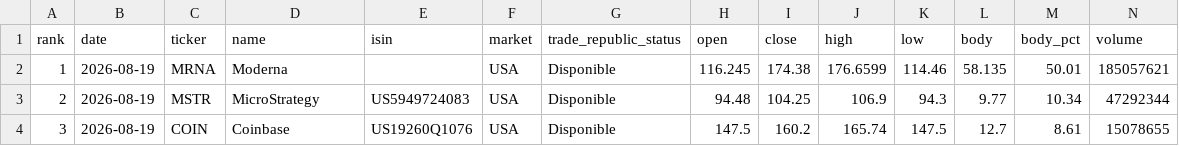
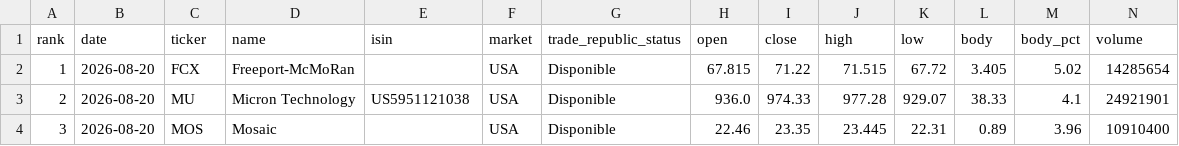
Before and after one commit to instialejandro-stack/stock-candle-scanner-actions, a CSV file: output/top10_bullish_candles.csv, drawn as a sheet; only a part is shown; the diff covers the shown part only.

```diff
--- a/output/top10_bullish_candles.csv
+++ b/output/top10_bullish_candles.csv
@@ -1,4 +1,4 @@
 rank,date,ticker,name,isin,market,trade_republic_status,open,close,high,low,body,body_pct,volume
-1,2026-08-19,MRNA,Moderna,,USA,Disponible,116.245,174.38,176.6599,114.46,58.135,50.01,185057621
-2,2026-08-19,MSTR,MicroStrategy,US5949724083,USA,Disponible,94.48,104.25,106.9,94.3,9.77,10.34,47292344
-3,2026-08-19,COIN,Coinbase,US19260Q1076,USA,Disponible,147.5,160.2,165.74,147.5,12.7,8.61,15078655
+1,2026-08-20,FCX,Freeport-McMoRan,,USA,Disponible,67.815,71.22,71.515,67.72,3.405,5.02,14285654
+2,2026-08-20,MU,Micron Technology,US5951121038,USA,Disponible,936.0,974.33,977.28,929.07,38.33,4.1,24921901
+3,2026-08-20,MOS,Mosaic,,USA,Disponible,22.46,23.35,23.445,22.31,0.89,3.96,10910400
```
Also changed, not shown: 74 edited cells elsewhere in this file, output/history_intraday_candidates.csv, output/history_top10_bullish_candles.csv, 2 other files.
